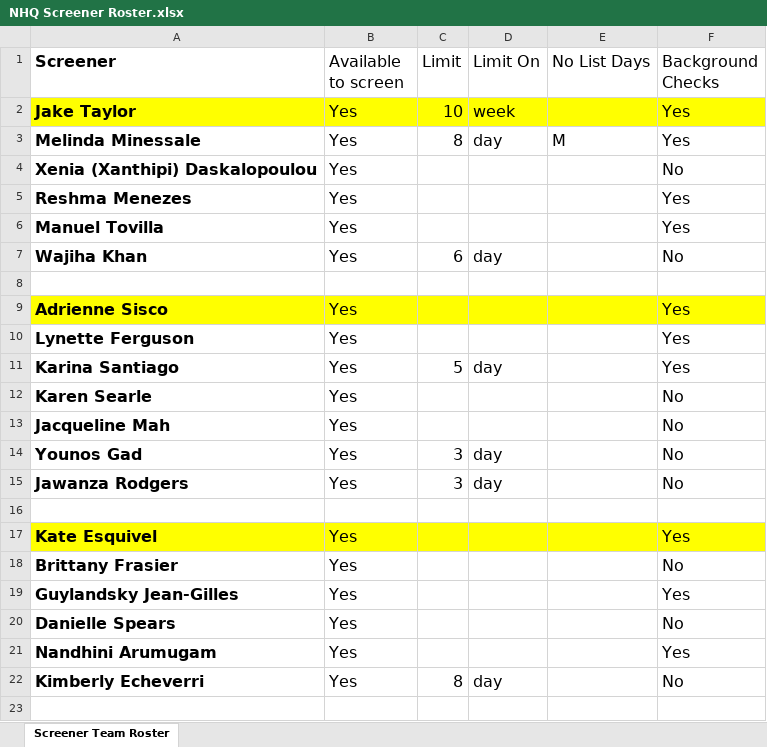
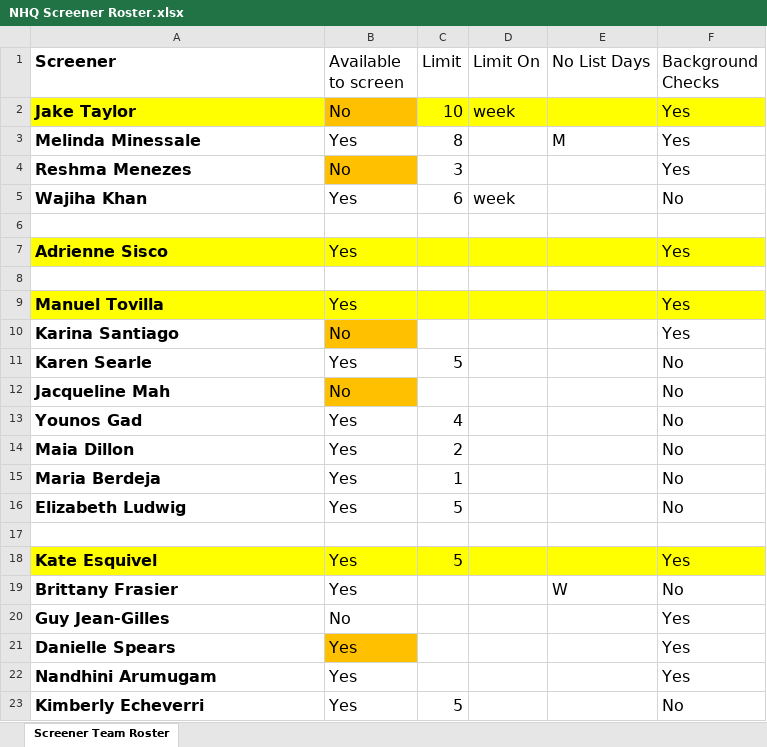
Before and after one commit to K8KE/Screener_List_Creator, an Excel workbook: NHQ Screener Roster.xlsx, sheet Screener Team Roster, drawn as a sheet; only a part is shown; the shorter side is filled out with more unchanged rows; values as stored, in another font and other column widths than the file's, no borders; conditional formats and table styles not drawn; removed rows and columns are numbered as before the commit, all else as after; the diff covers the shown part only; the diff names each change by its address in the sheet, - before the commit and + after, or states it on an @@ line.

```diff
--- a/NHQ Screener Roster.xlsx (sheet Screener Team Roster)
+++ b/NHQ Screener Roster.xlsx (sheet Screener Team Roster)
-B2 (Available to screen): Yes
+B2 (Available to screen): No
-B2 fill: #FFFF00
+B2 fill: #FFC000
-D3 (Limit On): day
+D3 (Limit On): (empty)
-row 4: Xenia (Xanthipi) Daskalopoulou | Yes |  |  |  | No
-B4 (Available to screen): Yes
+B4 (Available to screen): No
-B4 fill: none
+B4 fill: #FFC000
-C4 (Limit): (empty)
+C4 (Limit): 3
-D5 (Limit On): day
+D5 (Limit On): week
-row 10: Lynette Ferguson | Yes |  |  |  | Yes
-row 11: Karina Santiago | Yes | 5 | day |  | Yes
-row 12: Karen Searle | Yes |  |  |  | No
-row 13: Jacqueline Mah | Yes |  |  |  | No
-row 14: Younos Gad | Yes | 3 | day |  | No
-row 15: Jawanza Rodgers | Yes | 3 | day |  | No
@@ row 6 moved to row 9: Manuel Tovilla @@
+row 10: Karina Santiago | No |  |  |  | Yes
+row 11: Karen Searle | Yes | 5 |  |  | No
+row 12: Jacqueline Mah | No |  |  |  | No
+row 13: Younos Gad | Yes | 4 |  |  | No
+row 14: Maia Dillon | Yes | 2 |  |  | No
+row 15: Maria Berdeja | Yes | 1 |  |  | No
+row 16: Elizabeth Ludwig | Yes | 5 |  |  | No
+row 17: (empty)
-C18 (Limit): (empty)
+C18 (Limit): 5
-E19 (No List Days): (empty)
+E19 (No List Days): W
-row 19: Guylandsky Jean-Gilles | Yes |  |  |  | Yes
+row 20: Guy Jean-Gilles | No |  |  |  | Yes
-B21 fill: none
+B21 fill: #FFC000
-F21 (Background Checks): No
+F21 (Background Checks): Yes
-C23 (Limit): 8
+C23 (Limit): 5
-D23 (Limit On): day
+D23 (Limit On): (empty)
```
Also changed, not shown: 3 added rows elsewhere in this sheet, 43 other files.
